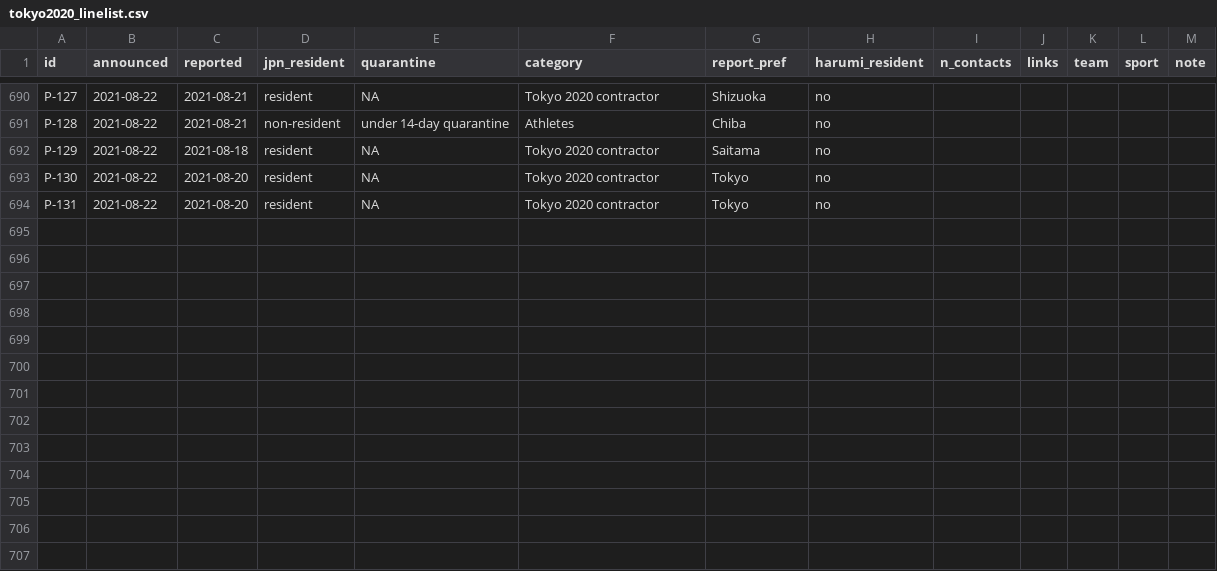
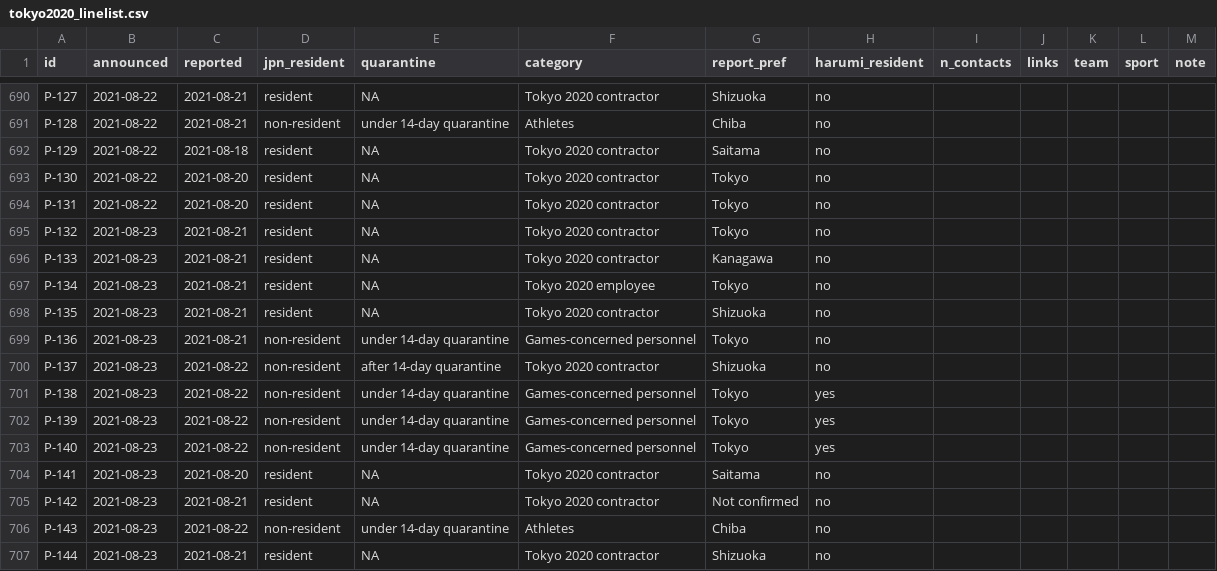
Before and after one commit to nlinton/covid19_tokyo2020, a CSV file: data/tokyo2020_linelist.csv, drawn as a sheet; only a part is shown, gaps mark what is left out; the diff names each change by its address in the sheet, - before the commit and + after, or states it on an @@ line.

Commit message:
Add data

```diff
--- a/data/tokyo2020_linelist.csv
+++ b/data/tokyo2020_linelist.csv
+row 695: P-132 | 2021-08-23 | 2021-08-21 | resident | NA | Tokyo 2020 contractor | Tokyo | no
+row 696: P-133 | 2021-08-23 | 2021-08-21 | resident | NA | Tokyo 2020 contractor | Kanagawa | no
+row 697: P-134 | 2021-08-23 | 2021-08-21 | resident | NA | Tokyo 2020 employee | Tokyo | no
+row 698: P-135 | 2021-08-23 | 2021-08-21 | resident | NA | Tokyo 2020 contractor | Shizuoka | no
+row 699: P-136 | 2021-08-23 | 2021-08-21 | non-resident | under 14-day quarantine | Games-concerned personnel | Tokyo | no
+row 700: P-137 | 2021-08-23 | 2021-08-22 | non-resident | after 14-day quarantine | Tokyo 2020 contractor | Shizuoka | no
+row 701: P-138 | 2021-08-23 | 2021-08-22 | non-resident | under 14-day quarantine | Games-concerned personnel | Tokyo | yes
+row 702: P-139 | 2021-08-23 | 2021-08-22 | non-resident | under 14-day quarantine | Games-concerned personnel | Tokyo | yes
+row 703: P-140 | 2021-08-23 | 2021-08-22 | non-resident | under 14-day quarantine | Games-concerned personnel | Tokyo | yes
+row 704: P-141 | 2021-08-23 | 2021-08-20 | resident | NA | Tokyo 2020 contractor | Saitama | no
+row 705: P-142 | 2021-08-23 | 2021-08-21 | resident | NA | Tokyo 2020 contractor | Not confirmed | no
+row 706: P-143 | 2021-08-23 | 2021-08-22 | non-resident | under 14-day quarantine | Athletes | Chiba | no
+row 707: P-144 | 2021-08-23 | 2021-08-21 | resident | NA | Tokyo 2020 contractor | Shizuoka | no
```
Also changed, not shown: data/tokyo2020_testing.csv, 4 other files.
